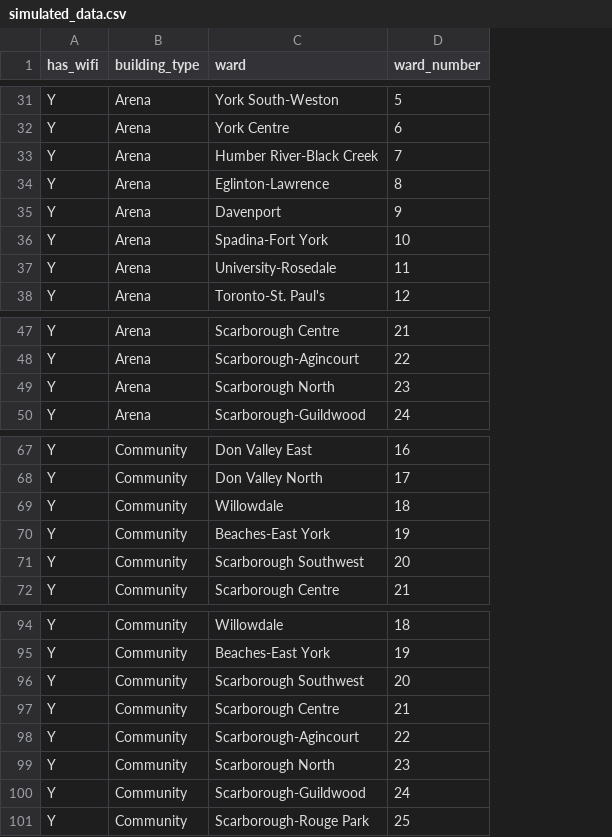
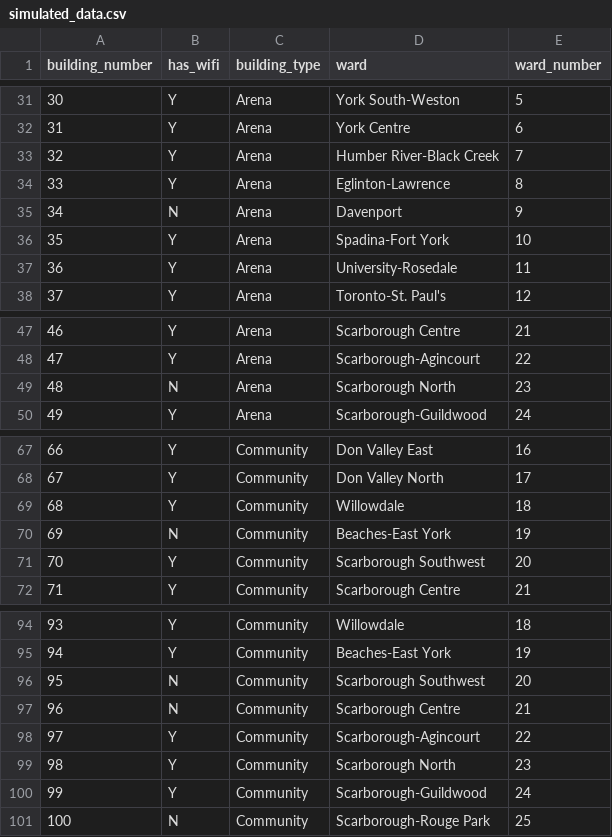
Before and after one commit to BerniceBao/Final-, a CSV file: inputs/data/simulated_data.csv, drawn as a sheet; only a part is shown, gaps mark what is left out; addresses are those after the commit; the diff covers the shown part only; the diff names each change by its address in the sheet, - before the commit and + after, or states it on an @@ line.

```diff
--- a/inputs/data/simulated_data.csv
+++ b/inputs/data/simulated_data.csv
+column A (building_number), rows 31-38: 30 | 31 | 32 | 33 | 34 | 35 | 36 | 37; rows 47-50: 46 | 47 | 48 | 49; rows 67-72: 66 | 67 | 68 | 69 | 70 | 71; rows 94-101: 93 | 94 | 95 | 96 | 97 | 98 | 99 | 100
-B35 (has_wifi): Y
+B35 (has_wifi): N
-B49 (has_wifi): Y
+B49 (has_wifi): N
-B70 (has_wifi): Y
+B70 (has_wifi): N
-B96:B97 (has_wifi): Y
+B96:B97 (has_wifi): N
-B101 (has_wifi): Y
+B101 (has_wifi): N
```
Also changed, not shown: 6 edited cells elsewhere in this file, 5 other files.
